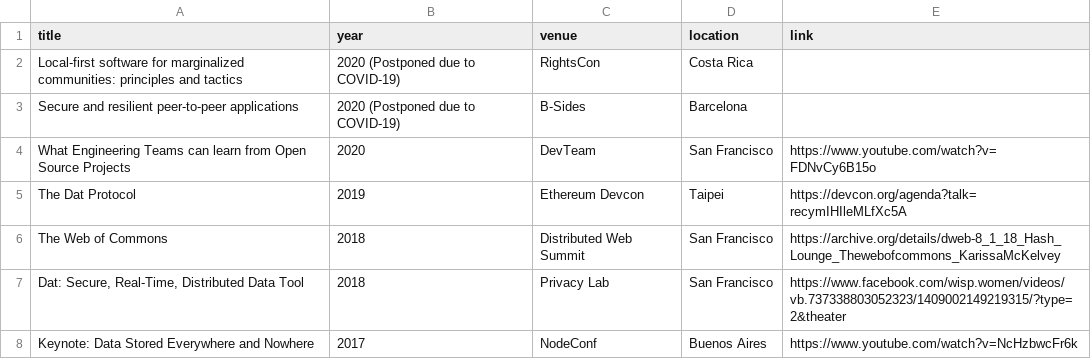
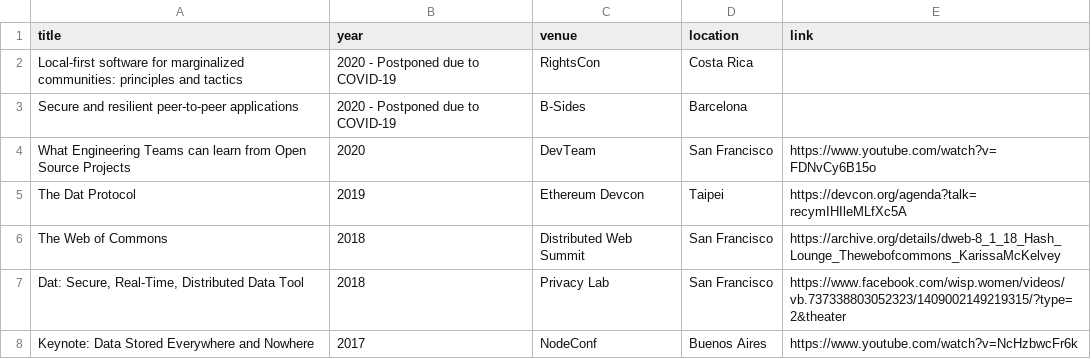
Before and after one commit to okdistribute/website, a CSV file: talks.csv, drawn as a sheet; only a part is shown.

Commit message:
Update talks.csv

```diff
--- a/talks.csv
+++ b/talks.csv
@@ -1,4 +1,4 @@
 title,year,venue,location,link
-"Local-first software for marginalized communities: principles and tactics", 2020 (Postponed due to COVID-19), RightsCon, Costa Rica
-"Secure and resilient peer-to-peer applications", 2020 (Postponed due to COVID-19), B-Sides, Barcelona
+"Local-first software for marginalized communities: principles and tactics", 2020 - Postponed due to COVID-19, RightsCon, Costa Rica
+"Secure and resilient peer-to-peer applications", 2020 - Postponed due to COVID-19, B-Sides, Barcelona
 "What Engineering Teams can learn from Open Source Projects",2020,DevTeam,San Francisco,https://www.youtube.com/watch?v=FDNvCy6B15o
```
